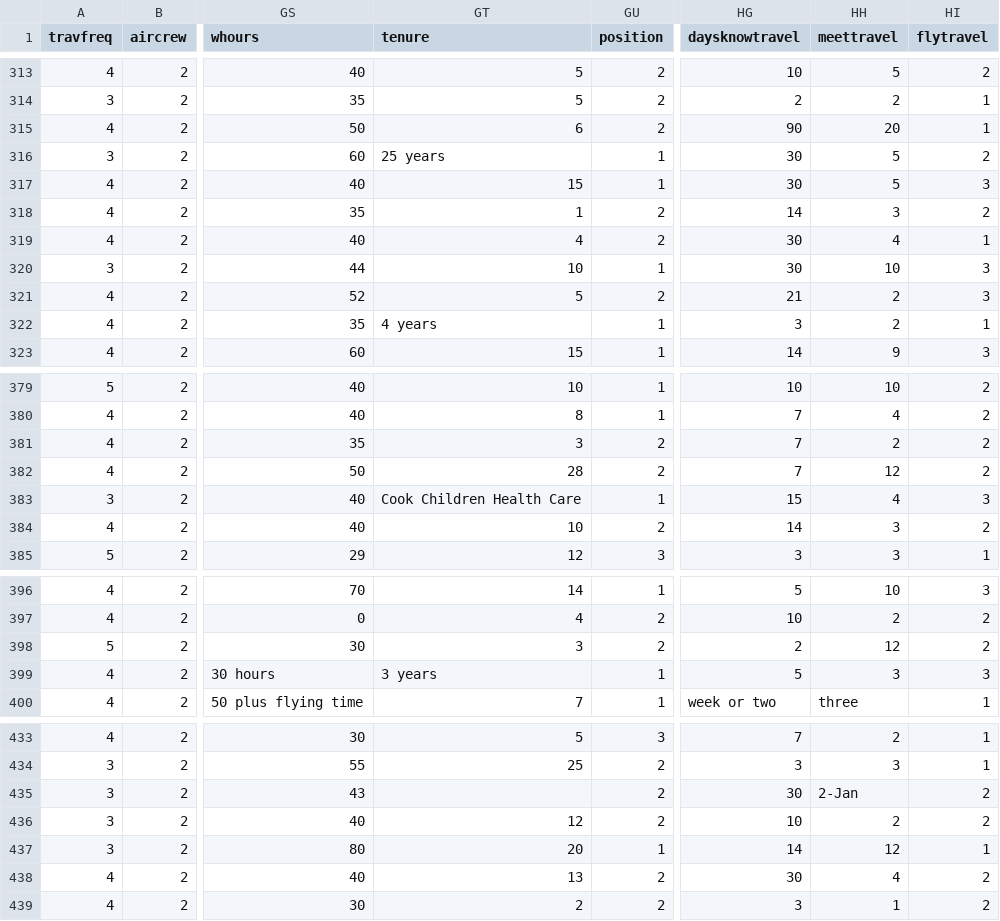
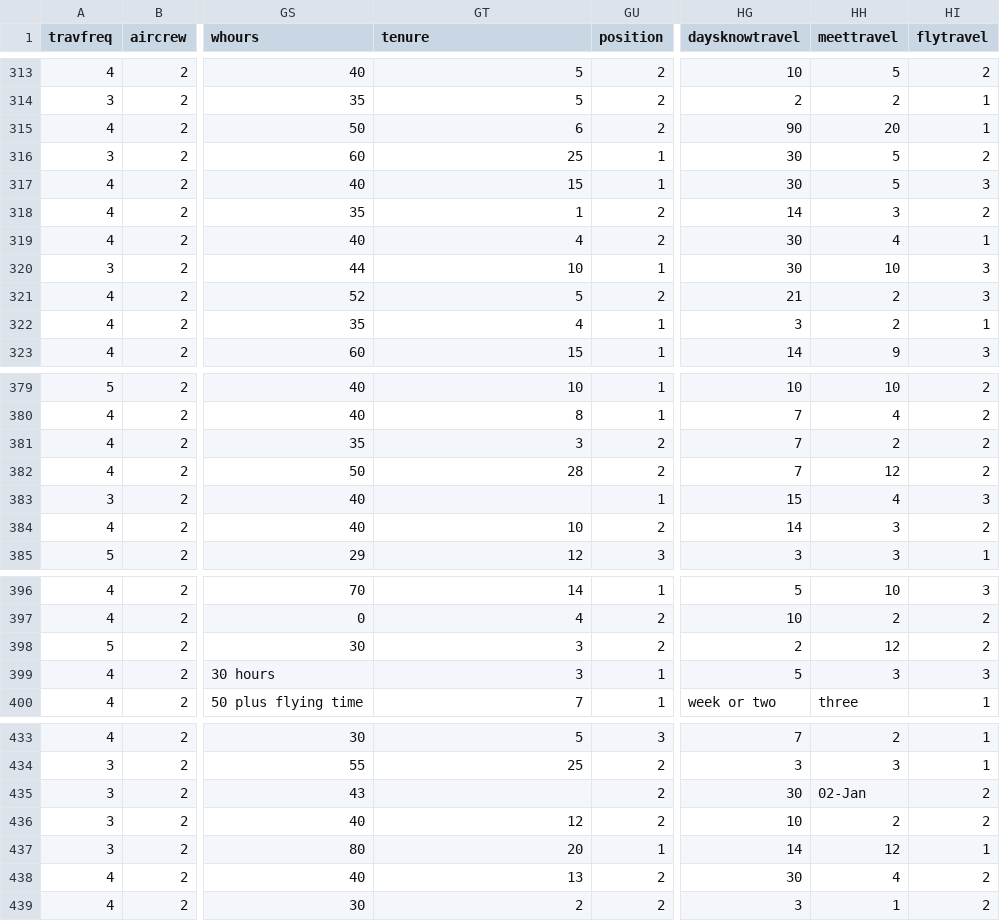
Before and after one commit to reema-dass26/Interdiciplinary_project_WU, a CSV file: source/wavedata.csv, drawn as a sheet; only a part is shown, gaps mark what is left out; the diff covers the shown part only; the diff names each change by its address in the sheet, - before the commit and + after, or states it on an @@ line.

```diff
--- a/source/wavedata.csv
+++ b/source/wavedata.csv
-GT316 (tenure): 25 years
+GT316 (tenure): 25
-GT322 (tenure): 4 years
+GT322 (tenure): 4
-GT383 (tenure): Cook Children Health Care
+GT383 (tenure): (empty)
-GT399 (tenure): 3 years
+GT399 (tenure): 3
-HH435 (meettravel): 2-Jan
+HH435 (meettravel): 02-Jan
```
Also changed, not shown: 19 edited cells elsewhere in this file, 7 other files.
